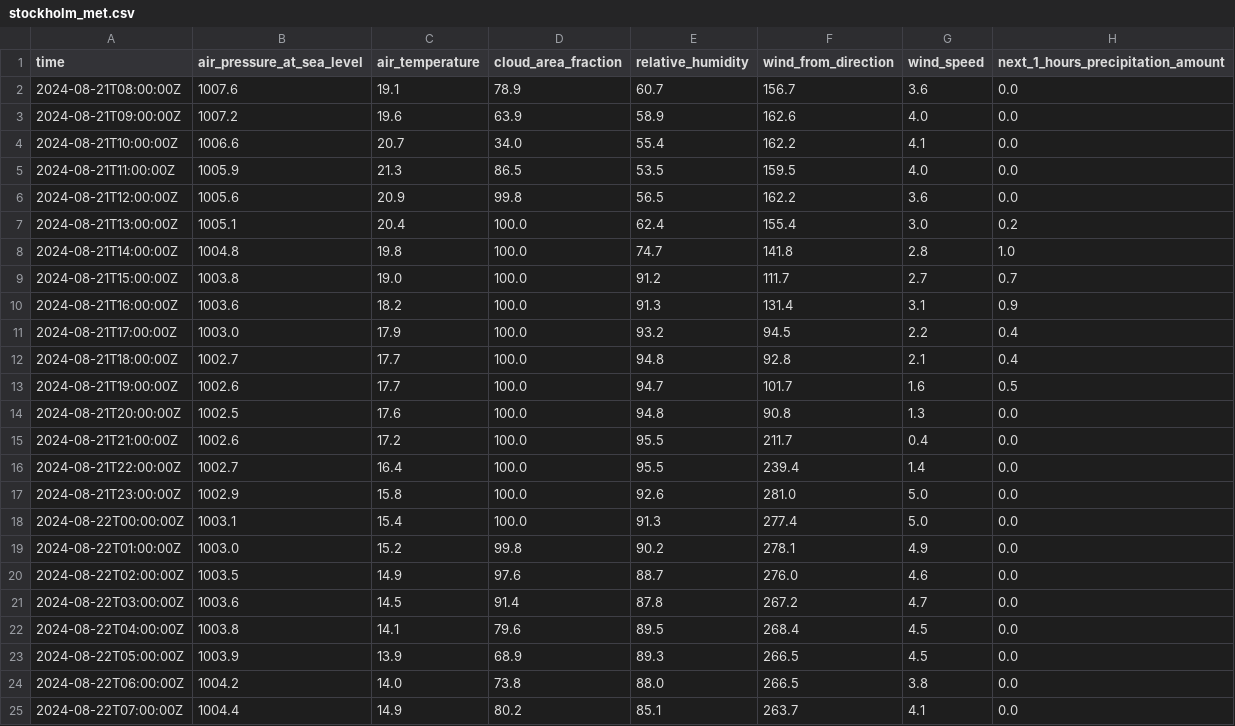
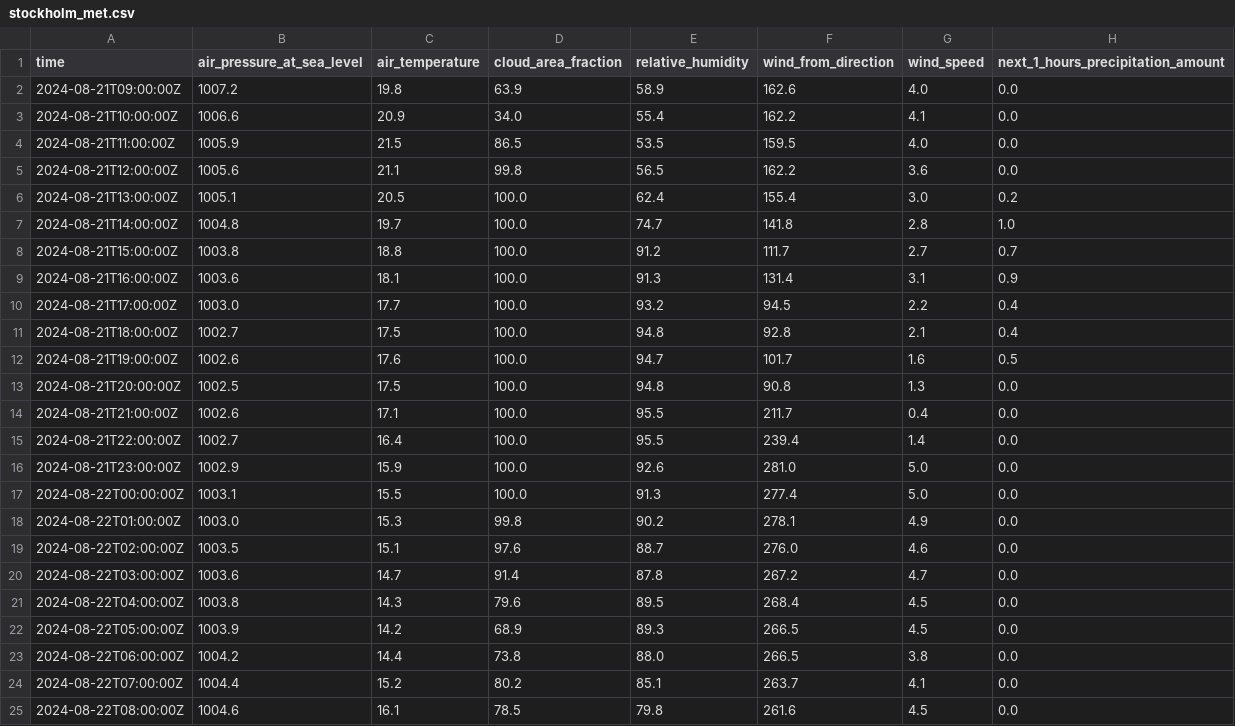
Before and after one commit to Tavyah/Weather-Application, a CSV file: data/stockholm_met.csv, drawn as a sheet.

```diff
--- a/data/stockholm_met.csv
+++ b/data/stockholm_met.csv
@@ -1,25 +1,25 @@
 time,air_pressure_at_sea_level,air_temperature,cloud_area_fraction,relative_humidity,wind_from_direction,wind_speed,next_1_hours_precipitation_amount
-2024-08-21T08:00:00Z,1007.6,19.1,78.9,60.7,156.7,3.6,0.0
-2024-08-21T09:00:00Z,1007.2,19.6,63.9,58.9,162.6,4.0,0.0
-2024-08-21T10:00:00Z,1006.6,20.7,34.0,55.4,162.2,4.1,0.0
-2024-08-21T11:00:00Z,1005.9,21.3,86.5,53.5,159.5,4.0,0.0
-2024-08-21T12:00:00Z,1005.6,20.9,99.8,56.5,162.2,3.6,0.0
-2024-08-21T13:00:00Z,1005.1,20.4,100.0,62.4,155.4,3.0,0.2
-2024-08-21T14:00:00Z,1004.8,19.8,100.0,74.7,141.8,2.8,1.0
-2024-08-21T15:00:00Z,1003.8,19.0,100.0,91.2,111.7,2.7,0.7
-2024-08-21T16:00:00Z,1003.6,18.2,100.0,91.3,131.4,3.1,0.9
-2024-08-21T17:00:00Z,1003.0,17.9,100.0,93.2,94.5,2.2,0.4
-2024-08-21T18:00:00Z,1002.7,17.7,100.0,94.8,92.8,2.1,0.4
-2024-08-21T19:00:00Z,1002.6,17.7,100.0,94.7,101.7,1.6,0.5
-2024-08-21T20:00:00Z,1002.5,17.6,100.0,94.8,90.8,1.3,0.0
-2024-08-21T21:00:00Z,1002.6,17.2,100.0,95.5,211.7,0.4,0.0
+2024-08-21T09:00:00Z,1007.2,19.8,63.9,58.9,162.6,4.0,0.0
+2024-08-21T10:00:00Z,1006.6,20.9,34.0,55.4,162.2,4.1,0.0
+2024-08-21T11:00:00Z,1005.9,21.5,86.5,53.5,159.5,4.0,0.0
+2024-08-21T12:00:00Z,1005.6,21.1,99.8,56.5,162.2,3.6,0.0
+2024-08-21T13:00:00Z,1005.1,20.5,100.0,62.4,155.4,3.0,0.2
+2024-08-21T14:00:00Z,1004.8,19.7,100.0,74.7,141.8,2.8,1.0
+2024-08-21T15:00:00Z,1003.8,18.8,100.0,91.2,111.7,2.7,0.7
+2024-08-21T16:00:00Z,1003.6,18.1,100.0,91.3,131.4,3.1,0.9
+2024-08-21T17:00:00Z,1003.0,17.7,100.0,93.2,94.5,2.2,0.4
+2024-08-21T18:00:00Z,1002.7,17.5,100.0,94.8,92.8,2.1,0.4
+2024-08-21T19:00:00Z,1002.6,17.6,100.0,94.7,101.7,1.6,0.5
+2024-08-21T20:00:00Z,1002.5,17.5,100.0,94.8,90.8,1.3,0.0
+2024-08-21T21:00:00Z,1002.6,17.1,100.0,95.5,211.7,0.4,0.0
 2024-08-21T22:00:00Z,1002.7,16.4,100.0,95.5,239.4,1.4,0.0
-2024-08-21T23:00:00Z,1002.9,15.8,100.0,92.6,281.0,5.0,0.0
-2024-08-22T00:00:00Z,1003.1,15.4,100.0,91.3,277.4,5.0,0.0
-2024-08-22T01:00:00Z,1003.0,15.2,99.8,90.2,278.1,4.9,0.0
-2024-08-22T02:00:00Z,1003.5,14.9,97.6,88.7,276.0,4.6,0.0
-2024-08-22T03:00:00Z,1003.6,14.5,91.4,87.8,267.2,4.7,0.0
-2024-08-22T04:00:00Z,1003.8,14.1,79.6,89.5,268.4,4.5,0.0
-2024-08-22T05:00:00Z,1003.9,13.9,68.9,89.3,266.5,4.5,0.0
-2024-08-22T06:00:00Z,1004.2,14.0,73.8,88.0,266.5,3.8,0.0
-2024-08-22T07:00:00Z,1004.4,14.9,80.2,85.1,263.7,4.1,0.0
+2024-08-21T23:00:00Z,1002.9,15.9,100.0,92.6,281.0,5.0,0.0
+2024-08-22T00:00:00Z,1003.1,15.5,100.0,91.3,277.4,5.0,0.0
+2024-08-22T01:00:00Z,1003.0,15.3,99.8,90.2,278.1,4.9,0.0
+2024-08-22T02:00:00Z,1003.5,15.1,97.6,88.7,276.0,4.6,0.0
+2024-08-22T03:00:00Z,1003.6,14.7,91.4,87.8,267.2,4.7,0.0
+2024-08-22T04:00:00Z,1003.8,14.3,79.6,89.5,268.4,4.5,0.0
+2024-08-22T05:00:00Z,1003.9,14.2,68.9,89.3,266.5,4.5,0.0
+2024-08-22T06:00:00Z,1004.2,14.4,73.8,88.0,266.5,3.8,0.0
+2024-08-22T07:00:00Z,1004.4,15.2,80.2,85.1,263.7,4.1,0.0
+2024-08-22T08:00:00Z,1004.6,16.1,78.5,79.8,261.6,4.5,0.0
```
Also changed, not shown: data/oslo_met.csv, 2 other files.
